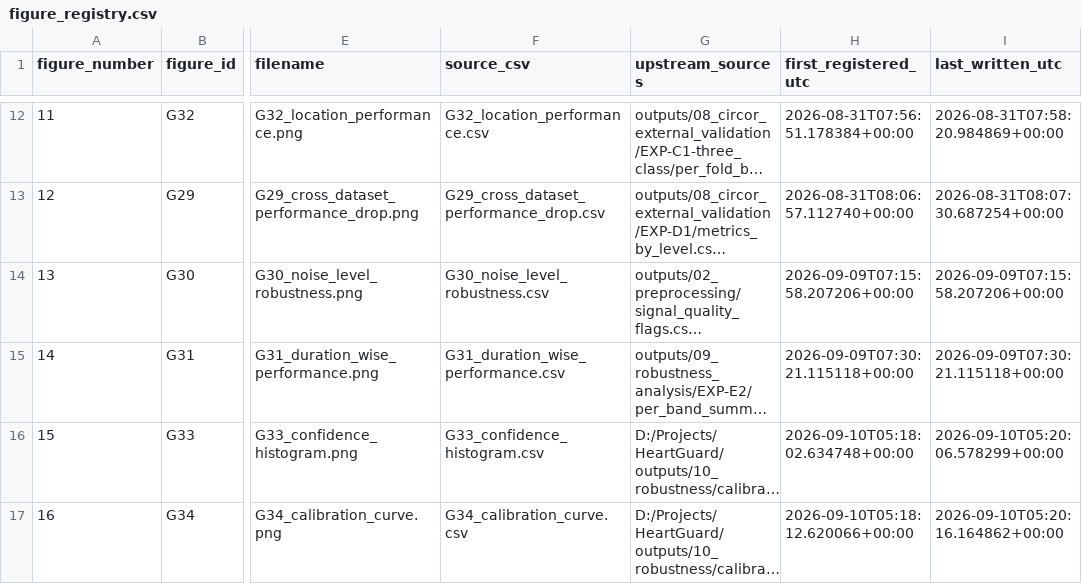
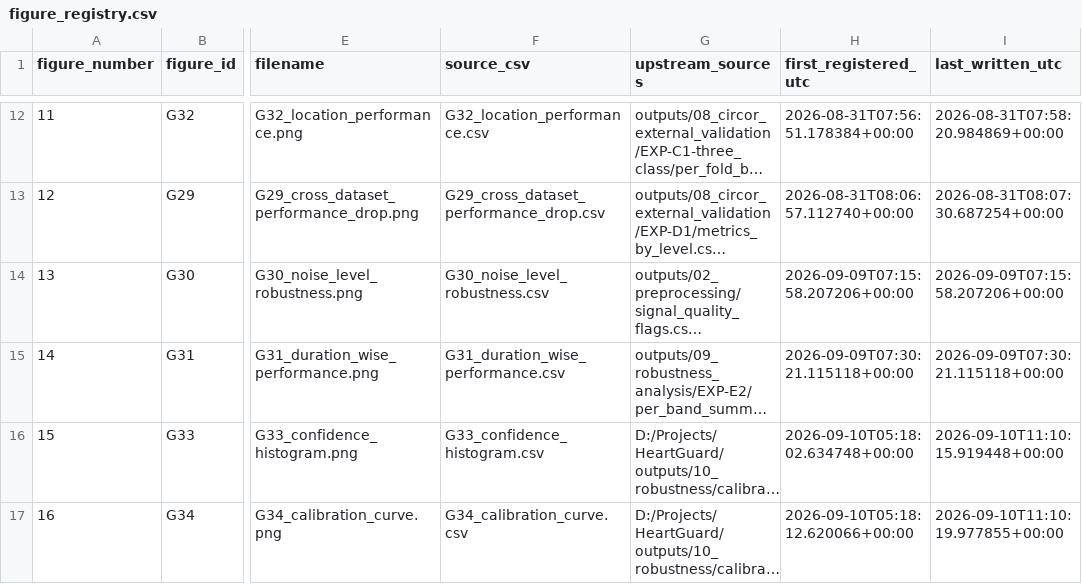
Before and after one commit to prathmesh-ahire/HeartGuard, a CSV file: outputs/13_figures_diagrams/figure_registry.csv, drawn as a sheet; only a part is shown, gaps mark what is left out; long unchanged cells end in …; the diff covers the shown part only; the diff names each change by its address in the sheet, - before the commit and + after, or states it on an @@ line.

```diff
--- a/outputs/13_figures_diagrams/figure_registry.csv
+++ b/outputs/13_figures_diagrams/figure_registry.csv
-I16 (last_written_utc): 2026-09-10T05:20:06.578299+00:00
+I16 (last_written_utc): 2026-09-10T11:10:15.919448+00:00
-I17 (last_written_utc): 2026-09-10T05:20:16.164862+00:00
+I17 (last_written_utc): 2026-09-10T11:10:19.977855+00:00
```
Also changed, not shown: 3 added rows elsewhere in this file, outputs/00_evidence_index/evidence_index.csv, 54 other files.
